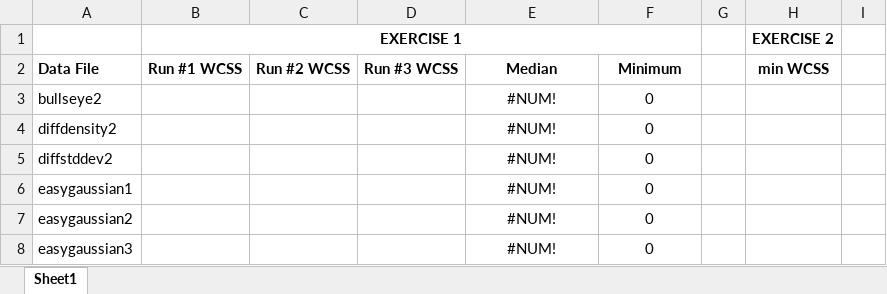
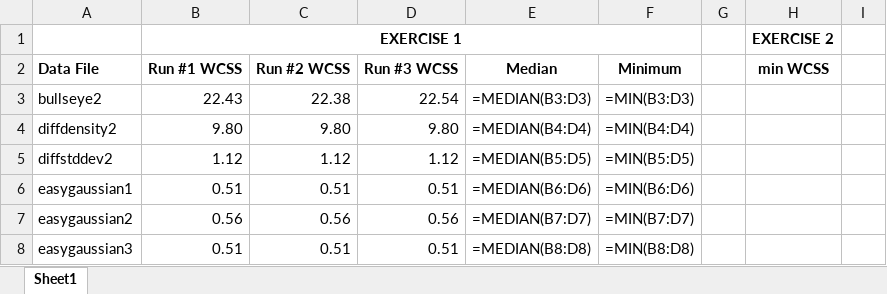
Before and after one commit to shmulif/ai-proj3, an Excel workbook: p3-results.xlsx, sheet Sheet1, drawn as a sheet; only a part is shown; values as stored, in another font and other column widths than the file's, no borders; formulas without a stored value are shown as written; the diff covers the shown part only; the diff names each change by its address in the sheet, - before the commit and + after, or states it on an @@ line.

```diff
--- a/p3-results.xlsx (sheet Sheet1)
+++ b/p3-results.xlsx (sheet Sheet1)
-B3 (Run #1 WCSS): (empty)
+B3 (Run #1 WCSS): 22.43
-C3 (Run #2 WCSS): (empty)
+C3 (Run #2 WCSS): 22.38
-D3 (Run #3 WCSS): (empty)
+D3 (Run #3 WCSS): 22.54
-E3 (Median): #NUM!
+E3 (Median): =MEDIAN(B3:D3)
-F3 (Minimum): 0
+F3 (Minimum): =MIN(B3:D3)
-B4 (Run #1 WCSS): (empty)
+B4 (Run #1 WCSS): 9.80
-C4 (Run #2 WCSS): (empty)
+C4 (Run #2 WCSS): 9.80
-D4 (Run #3 WCSS): (empty)
+D4 (Run #3 WCSS): 9.80
-E4 (Median): #NUM!
+E4 (Median): =MEDIAN(B4:D4)
-F4 (Minimum): 0
+F4 (Minimum): =MIN(B4:D4)
-B5 (Run #1 WCSS): (empty)
+B5 (Run #1 WCSS): 1.12
-C5 (Run #2 WCSS): (empty)
+C5 (Run #2 WCSS): 1.12
-D5 (Run #3 WCSS): (empty)
+D5 (Run #3 WCSS): 1.12
-E5 (Median): #NUM!
+E5 (Median): =MEDIAN(B5:D5)
-F5 (Minimum): 0
+F5 (Minimum): =MIN(B5:D5)
-B6 (Run #1 WCSS): (empty)
+B6 (Run #1 WCSS): 0.51
-C6 (Run #2 WCSS): (empty)
+C6 (Run #2 WCSS): 0.51
-D6 (Run #3 WCSS): (empty)
+D6 (Run #3 WCSS): 0.51
-E6 (Median): #NUM!
+E6 (Median): =MEDIAN(B6:D6)
-F6 (Minimum): 0
+F6 (Minimum): =MIN(B6:D6)
-B7 (Run #1 WCSS): (empty)
+B7 (Run #1 WCSS): 0.56
-C7 (Run #2 WCSS): (empty)
+C7 (Run #2 WCSS): 0.56
-D7 (Run #3 WCSS): (empty)
+D7 (Run #3 WCSS): 0.56
-E7 (Median): #NUM!
+E7 (Median): =MEDIAN(B7:D7)
-F7 (Minimum): 0
+F7 (Minimum): =MIN(B7:D7)
-B8 (Run #1 WCSS): (empty)
+B8 (Run #1 WCSS): 0.51
-C8 (Run #2 WCSS): (empty)
+C8 (Run #2 WCSS): 0.51
-D8 (Run #3 WCSS): (empty)
+D8 (Run #3 WCSS): 0.51
-E8 (Median): #NUM!
+E8 (Median): =MEDIAN(B8:D8)
-F8 (Minimum): 0
+F8 (Minimum): =MIN(B8:D8)
```
Also changed, not shown: 80 edited cells elsewhere in this sheet, 1 other file.
